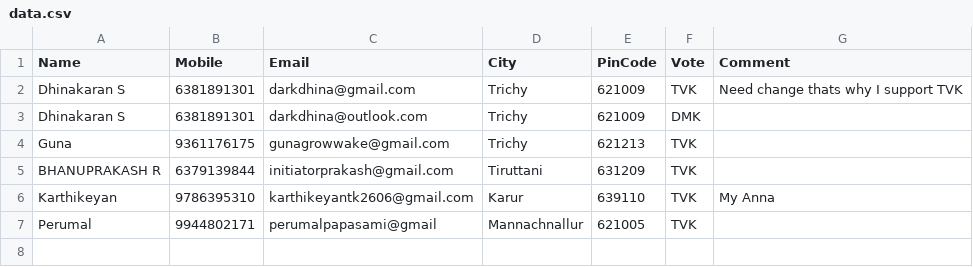
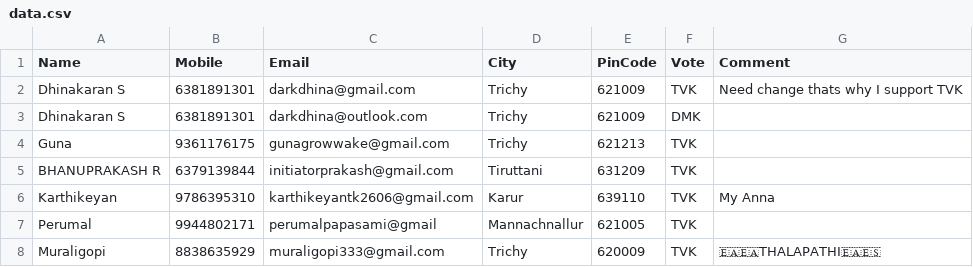
Before and after one commit to darkdhina-1300/tn-election-surveyv1, a CSV file: data.csv, drawn as a sheet; the diff names each change by its address in the sheet, - before the commit and + after, or states it on an @@ line.

Commit message:
Add new survey response

```diff
--- a/data.csv
+++ b/data.csv
+row 8: Muraligopi | 8838635929 | muraligopi333@gmail.com | Trichy | 620009 | TVK | 🇪🇦🇪🇦THALAPATHI🇪🇦🇪🇸
```
